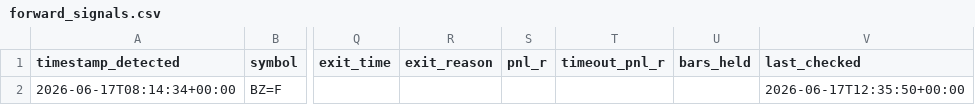
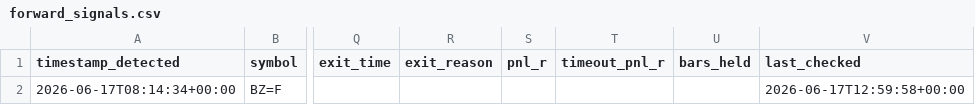
Before and after one commit to anabil-muthmercapital/S-D-learning, a CSV file: data/forward_signals.csv, drawn as a sheet; only a part is shown, gaps mark what is left out; the diff names each change by its address in the sheet, - before the commit and + after, or states it on an @@ line.

Commit message:
forward-test: 2026-06-17T13:00Z (1 signals)

```diff
--- a/data/forward_signals.csv
+++ b/data/forward_signals.csv
-V2 (last_checked): 2026-06-17T12:35:50+00:00
+V2 (last_checked): 2026-06-17T12:59:58+00:00
```
